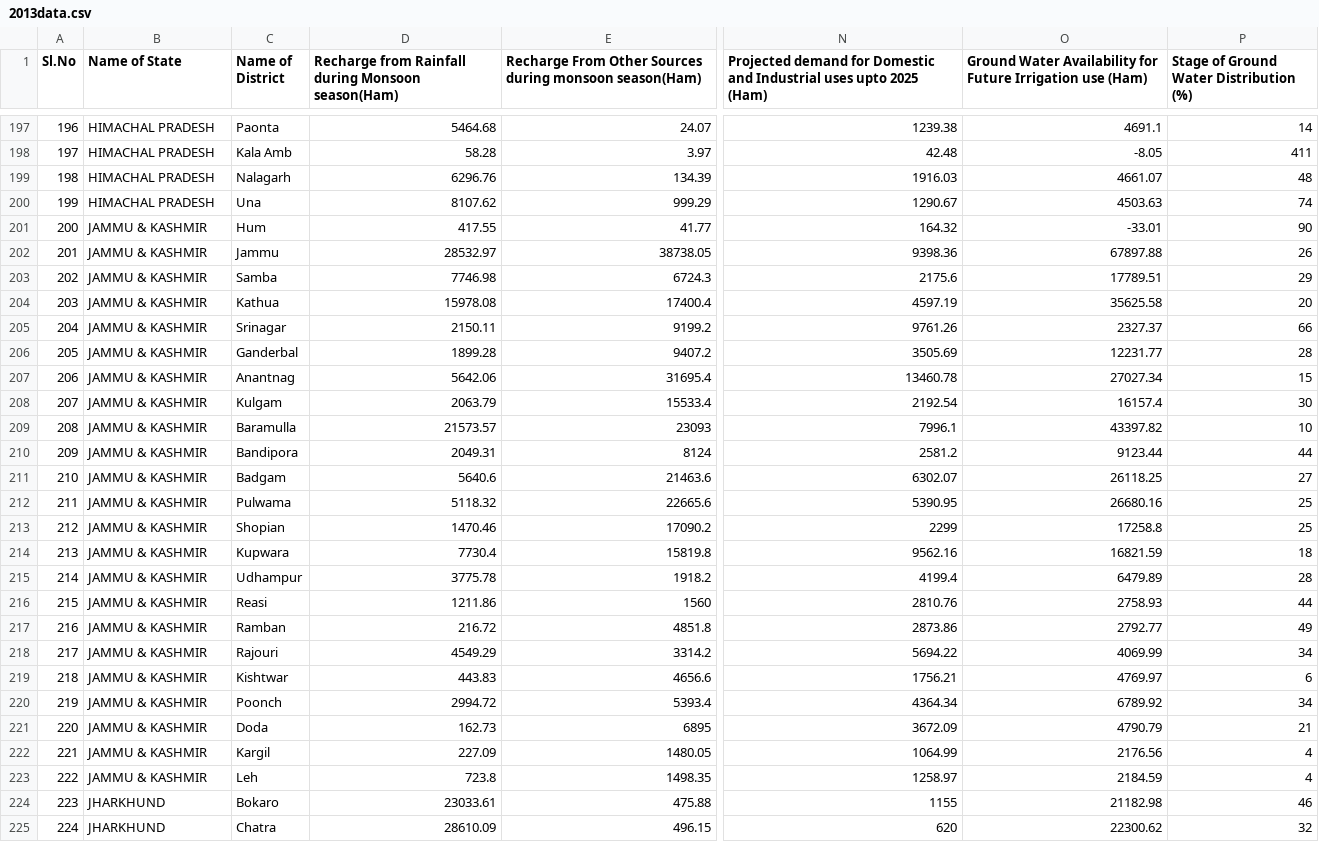
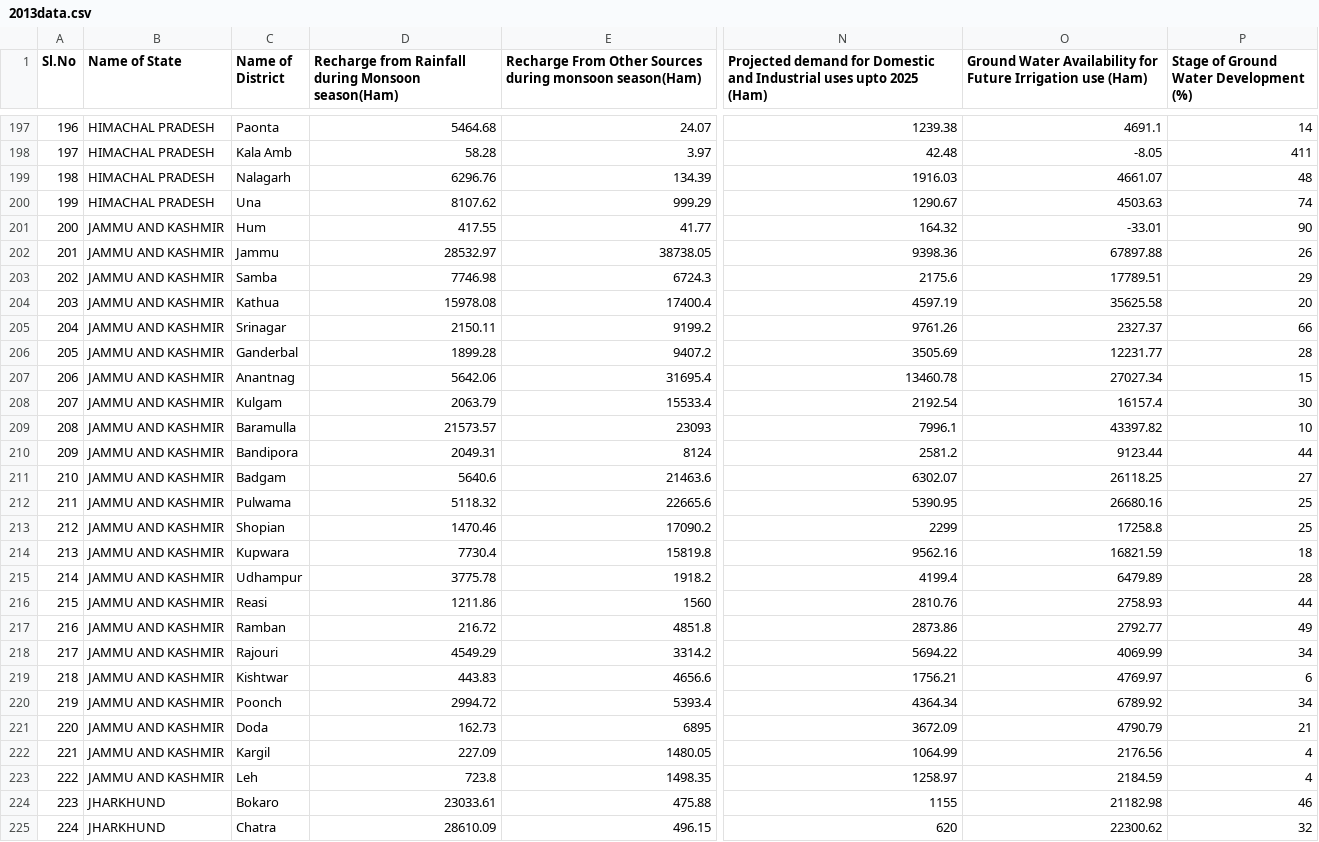
Before and after one commit to arpancodes/CodeEco, a CSV file: 2013data.csv, drawn as a sheet; only a part is shown, gaps mark what is left out; the diff covers the shown part only; the diff names each change by its address in the sheet, - before the commit and + after, or states it on an @@ line.

```diff
--- a/2013data.csv
+++ b/2013data.csv
-P1: Stage of Ground Water Distribution (%)
+P1: Stage of Ground Water Development (%)
-B201:B223 (Name of State): JAMMU & KASHMIR
+B201:B223 (Name of State): JAMMU AND KASHMIR
```
Also changed, not shown: 53 edited cells elsewhere in this file, 2017data.csv, 15 other files.
